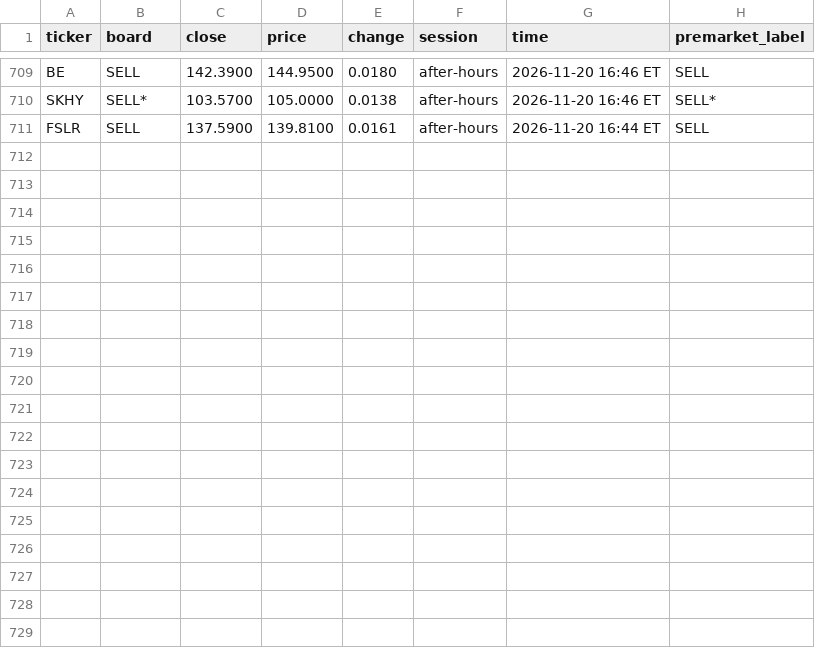
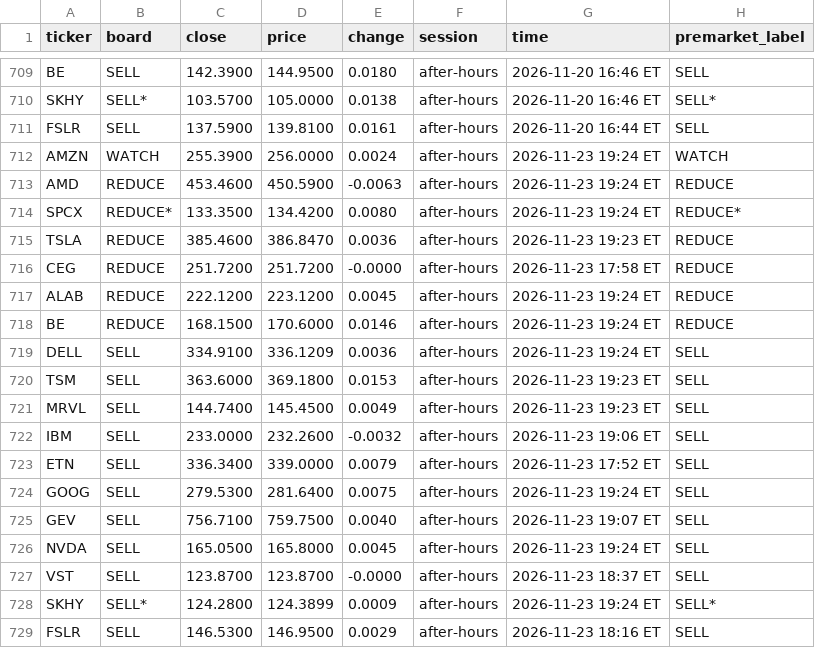
Before and after one commit to Clairechen163/stock-signal-lab, a CSV file: reports/premarket_log.csv, drawn as a sheet; only a part is shown, gaps mark what is left out; the diff names each change by its address in the sheet, - before the commit and + after, or states it on an @@ line.

```diff
--- a/reports/premarket_log.csv
+++ b/reports/premarket_log.csv
+row 712: AMZN | WATCH | 255.3900 | 256.0000 | 0.0024 | after-hours | 2026-11-23 19:24 ET | WATCH
+row 713: AMD | REDUCE | 453.4600 | 450.5900 | -0.0063 | after-hours | 2026-11-23 19:24 ET | REDUCE
+row 714: SPCX | REDUCE* | 133.3500 | 134.4200 | 0.0080 | after-hours | 2026-11-23 19:24 ET | REDUCE*
+row 715: TSLA | REDUCE | 385.4600 | 386.8470 | 0.0036 | after-hours | 2026-11-23 19:23 ET | REDUCE
+row 716: CEG | REDUCE | 251.7200 | 251.7200 | -0.0000 | after-hours | 2026-11-23 17:58 ET | REDUCE
+row 717: ALAB | REDUCE | 222.1200 | 223.1200 | 0.0045 | after-hours | 2026-11-23 19:24 ET | REDUCE
+row 718: BE | REDUCE | 168.1500 | 170.6000 | 0.0146 | after-hours | 2026-11-23 19:24 ET | REDUCE
+row 719: DELL | SELL | 334.9100 | 336.1209 | 0.0036 | after-hours | 2026-11-23 19:24 ET | SELL
+row 720: TSM | SELL | 363.6000 | 369.1800 | 0.0153 | after-hours | 2026-11-23 19:23 ET | SELL
+row 721: MRVL | SELL | 144.7400 | 145.4500 | 0.0049 | after-hours | 2026-11-23 19:23 ET | SELL
+row 722: IBM | SELL | 233.0000 | 232.2600 | -0.0032 | after-hours | 2026-11-23 19:06 ET | SELL
+row 723: ETN | SELL | 336.3400 | 339.0000 | 0.0079 | after-hours | 2026-11-23 17:52 ET | SELL
+row 724: GOOG | SELL | 279.5300 | 281.6400 | 0.0075 | after-hours | 2026-11-23 19:24 ET | SELL
+row 725: GEV | SELL | 756.7100 | 759.7500 | 0.0040 | after-hours | 2026-11-23 19:07 ET | SELL
+row 726: NVDA | SELL | 165.0500 | 165.8000 | 0.0045 | after-hours | 2026-11-23 19:24 ET | SELL
+row 727: VST | SELL | 123.8700 | 123.8700 | -0.0000 | after-hours | 2026-11-23 18:37 ET | SELL
+row 728: SKHY | SELL* | 124.2800 | 124.3899 | 0.0009 | after-hours | 2026-11-23 19:24 ET | SELL*
+row 729: FSLR | SELL | 146.5300 | 146.9500 | 0.0029 | after-hours | 2026-11-23 18:16 ET | SELL
```
Also changed, not shown: 2 other files.
